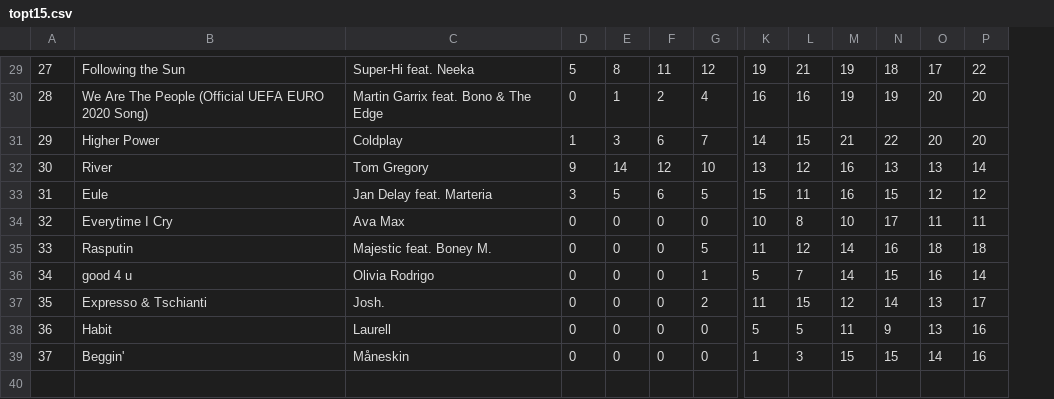
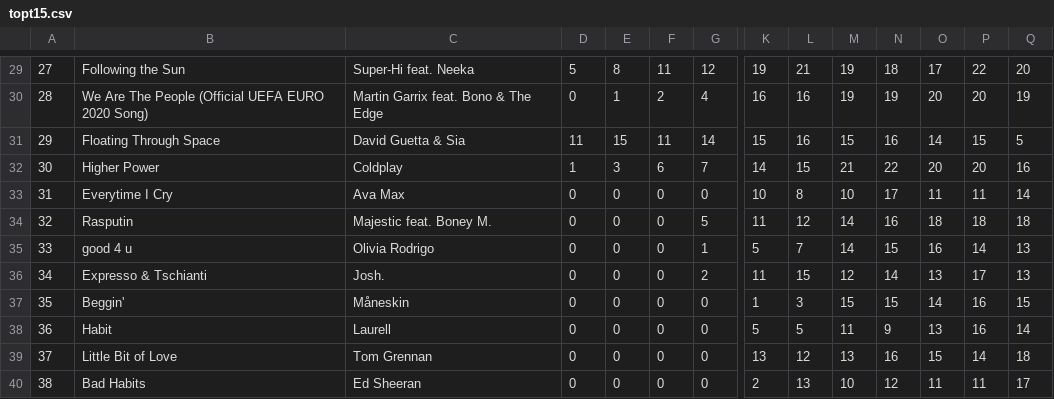
Before and after one commit to stefan-schlagh/oe3Data, a CSV file: data/topt15.csv, drawn as a sheet; only a part is shown, gaps mark what is left out; removed rows and columns are numbered as before the commit, all else as after; rows hold the shown columns only; the diff covers the shown part only; the diff names each change by its address in the sheet, - before the commit and + after, or states it on an @@ line.

```diff
--- a/data/topt15.csv
+++ b/data/topt15.csv
+column Q, rows 29-30: 20 | 19; rows 32-36: 16 | 14 | 18 | 13 | 13; row 38: 14
@@ column A renumbered between rows 5 and 36 @@
+row 31: 29 | Floating Through Space | David Guetta & Sia | 11 | 15 | 11 | 14 | 15 | 16 | 15 | 16 | 14 | 15 | 5
-row 32: 30 | River | Tom Gregory | 9 | 14 | 12 | 10 | 13 | 12 | 16 | 13 | 13 | 14
-row 33: 31 | Eule | Jan Delay feat. Marteria | 3 | 5 | 6 | 5 | 15 | 11 | 16 | 15 | 12 | 12
@@ row 39 moved to row 37: 35 @@
+row 39: 37 | Little Bit of Love | Tom Grennan | 0 | 0 | 0 | 0 | 13 | 12 | 13 | 16 | 15 | 14 | 18
+row 40: 38 | Bad Habits | Ed Sheeran | 0 | 0 | 0 | 0 | 2 | 13 | 10 | 12 | 11 | 11 | 17
```
Also changed, not shown: 5 moved rows elsewhere in this file, data/topi15.csv, 3 other files.
